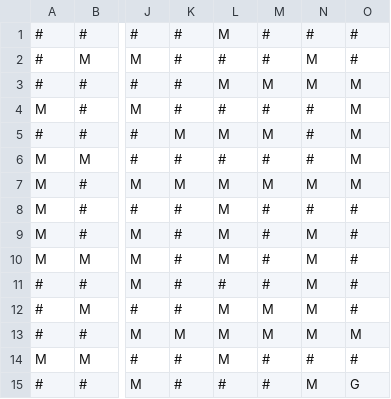
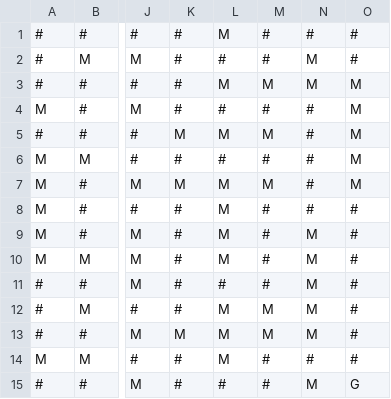
Before and after one commit to BCouble/app__macgyver, a CSV file: assets/map/maze.csv, drawn as a sheet; only a part is shown, gaps mark what is left out; the diff names each change by its address in the sheet, - before the commit and + after, or states it on an @@ line.

```diff
--- a/assets/map/maze.csv
+++ b/assets/map/maze.csv
-N7: M
+N7: #
-O13: M
+O13: #
```
Also changed, not shown: 12 other files.
